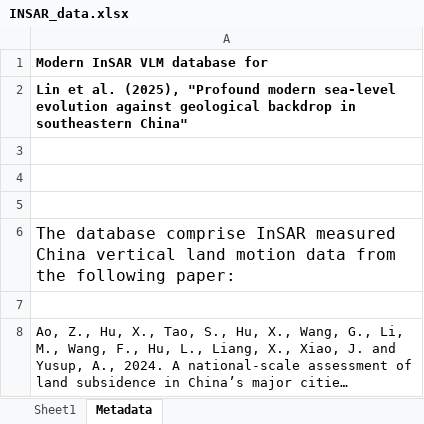
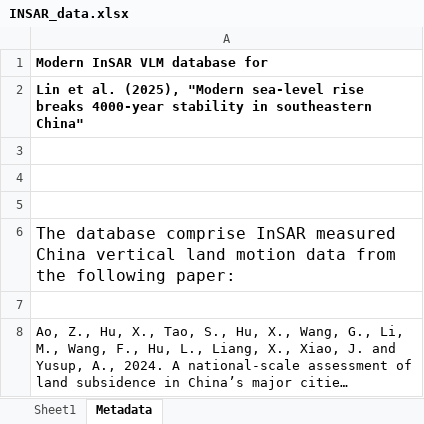
Before and after one commit to yc-lin-geo/China_rsl, an Excel workbook: Data/INSAR_data.xlsx, sheet Metadata, drawn as a sheet; long unchanged cells end in …; values as stored, in another font and other column widths than the file's, no borders; the diff names each change by its address in the sheet, - before the commit and + after, or states it on an @@ line.

```diff
--- a/Data/INSAR_data.xlsx (sheet Metadata)
+++ b/Data/INSAR_data.xlsx (sheet Metadata)
-A2: …al. (2025), "Profound modern sea-level evolution against geological backdrop in southeastern…
+A2: …al. (2025), "Modern sea-level rise breaks 4000-year stability in southeastern…
```
Also changed, not shown: Data/CE Database.xlsx, Data/China_GNSS.xlsx, 1 other file.
